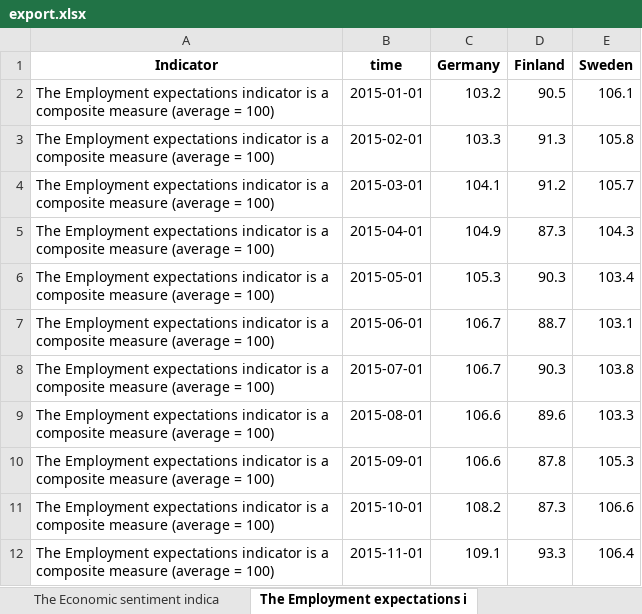
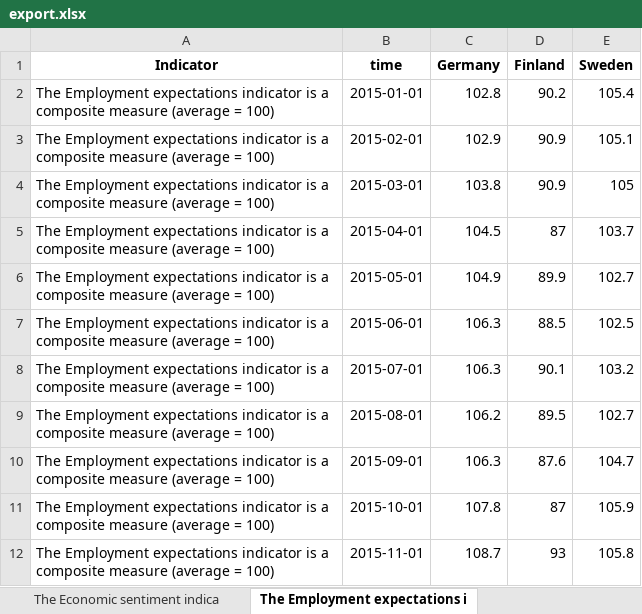
Before and after one commit to robonomist/robonomistClient, an Excel workbook: man/figures/export.xlsx, sheet The Employment expectations i, drawn as a sheet; only a part is shown; values as stored, in another font and other column widths than the file's, no borders; the diff covers the shown part only; the diff names each change by its address in the sheet, - before the commit and + after, or states it on an @@ line.

```diff
--- a/man/figures/export.xlsx (sheet The Employment expectations i)
+++ b/man/figures/export.xlsx (sheet The Employment expectations i)
-C2 (Germany): 103.2
+C2 (Germany): 102.8
-D2 (Finland): 90.5
+D2 (Finland): 90.2
-E2 (Sweden): 106.1
+E2 (Sweden): 105.4
-C3 (Germany): 103.3
+C3 (Germany): 102.9
-D3 (Finland): 91.3
+D3 (Finland): 90.9
-E3 (Sweden): 105.8
+E3 (Sweden): 105.1
-C4 (Germany): 104.1
+C4 (Germany): 103.8
-D4 (Finland): 91.2
+D4 (Finland): 90.9
-E4 (Sweden): 105.7
+E4 (Sweden): 105
-C5 (Germany): 104.9
+C5 (Germany): 104.5
-D5 (Finland): 87.3
+D5 (Finland): 87
-E5 (Sweden): 104.3
+E5 (Sweden): 103.7
-C6 (Germany): 105.3
+C6 (Germany): 104.9
-D6 (Finland): 90.3
+D6 (Finland): 89.9
-E6 (Sweden): 103.4
+E6 (Sweden): 102.7
-C7:C8 (Germany): 106.7
+C7:C8 (Germany): 106.3
-D7 (Finland): 88.7
+D7 (Finland): 88.5
-E7 (Sweden): 103.1
+E7 (Sweden): 102.5
-D8 (Finland): 90.3
+D8 (Finland): 90.1
-E8 (Sweden): 103.8
+E8 (Sweden): 103.2
-C9 (Germany): 106.6
+C9 (Germany): 106.2
-D9 (Finland): 89.6
+D9 (Finland): 89.5
-E9 (Sweden): 103.3
+E9 (Sweden): 102.7
-C10 (Germany): 106.6
+C10 (Germany): 106.3
-D10 (Finland): 87.8
+D10 (Finland): 87.6
-E10 (Sweden): 105.3
+E10 (Sweden): 104.7
-C11 (Germany): 108.2
+C11 (Germany): 107.8
-D11 (Finland): 87.3
+D11 (Finland): 87
-E11 (Sweden): 106.6
+E11 (Sweden): 105.9
-C12 (Germany): 109.1
+C12 (Germany): 108.7
-D12 (Finland): 93.3
+D12 (Finland): 93
-E12 (Sweden): 106.4
+E12 (Sweden): 105.8
```
Also changed, not shown: 3 added rows and 212 edited cells elsewhere in this sheet, sheet The Economic sentiment indica, sheet Consumer confidence indicator, sheet Services confidence indicator, sheet Industrial confidence indicat, sheet Construction confidence indic, sheet Retail trade confidence indic, 2 other files.
